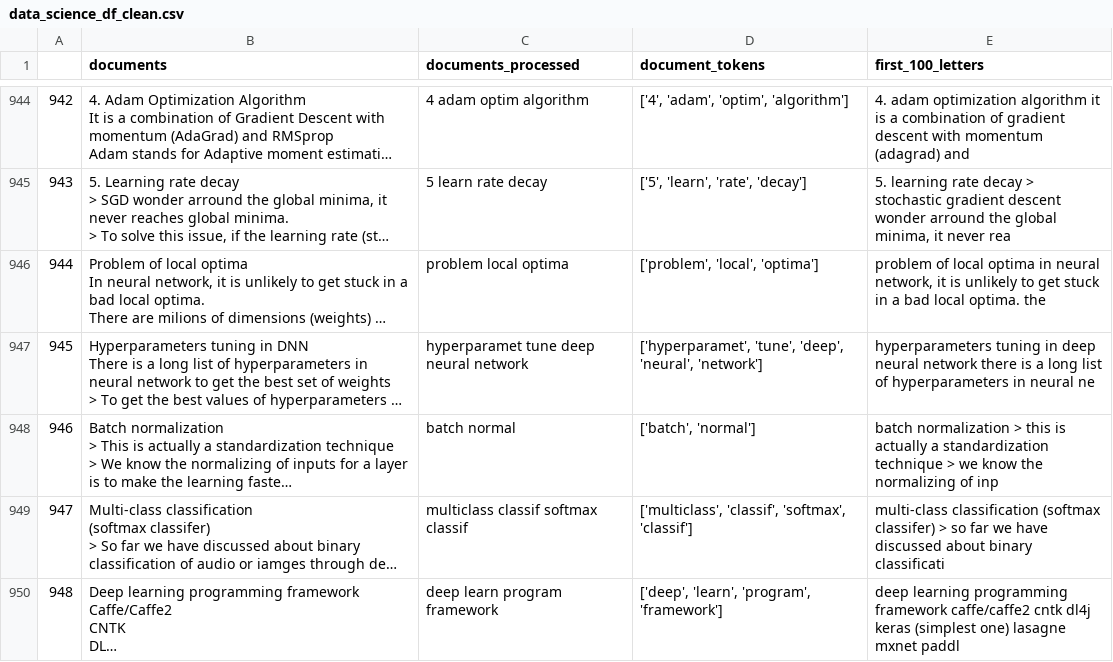
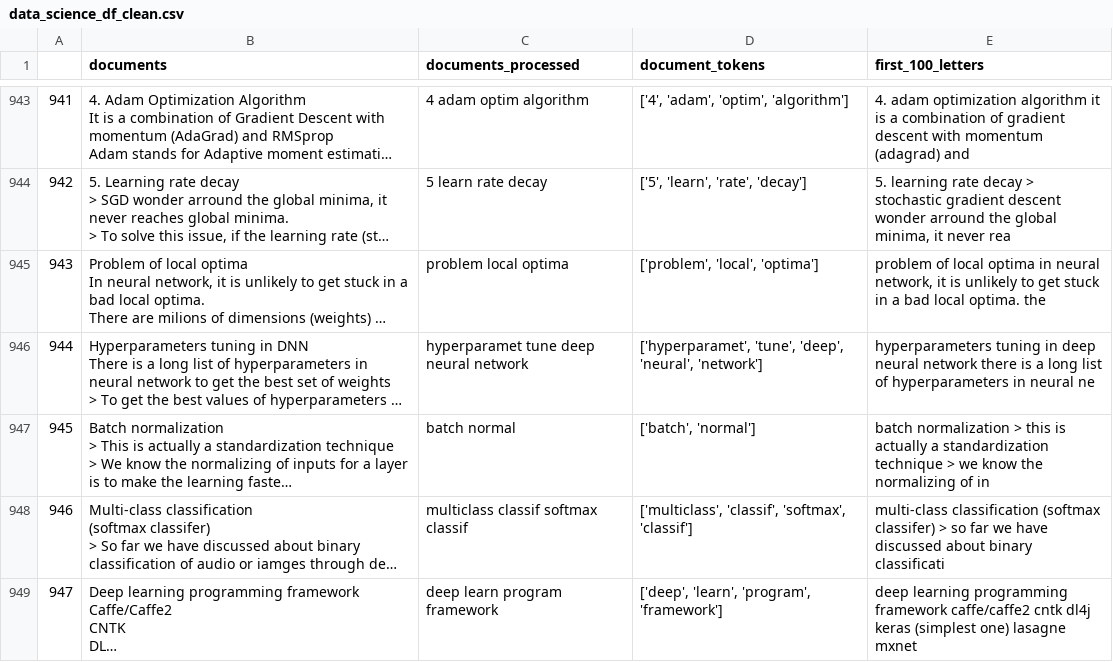
Before and after one commit to prabirdeb/Automated-Question-Answering-System, a CSV file: data_science_df_clean.csv, drawn as a sheet; only a part is shown, gaps mark what is left out; long unchanged cells end in …; addresses are those after the commit; the diff covers the shown part only; the diff names each change by its address in the sheet, - before the commit and + after, or states it on an @@ line.

```diff
--- a/data_science_df_clean.csv
+++ b/data_science_df_clean.csv
@@ column A renumbered from row 510 down @@
-E947 (first_100_letters): …normalizing of inp
+E947 (first_100_letters): …normalizing of in
-E949 (first_100_letters): …lasagne mxnet paddl
+E949 (first_100_letters): …lasagne mxnet
```
Also changed, not shown: 2 added rows, 3 removed rows and 130 edited cells elsewhere in this file.
